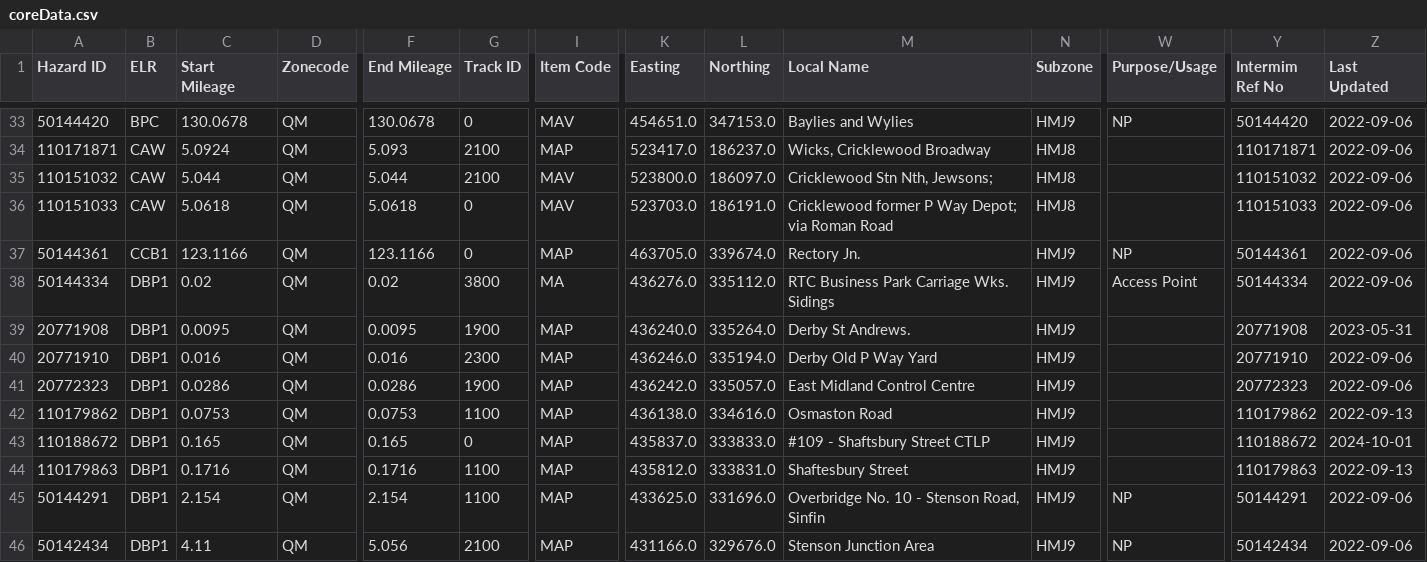
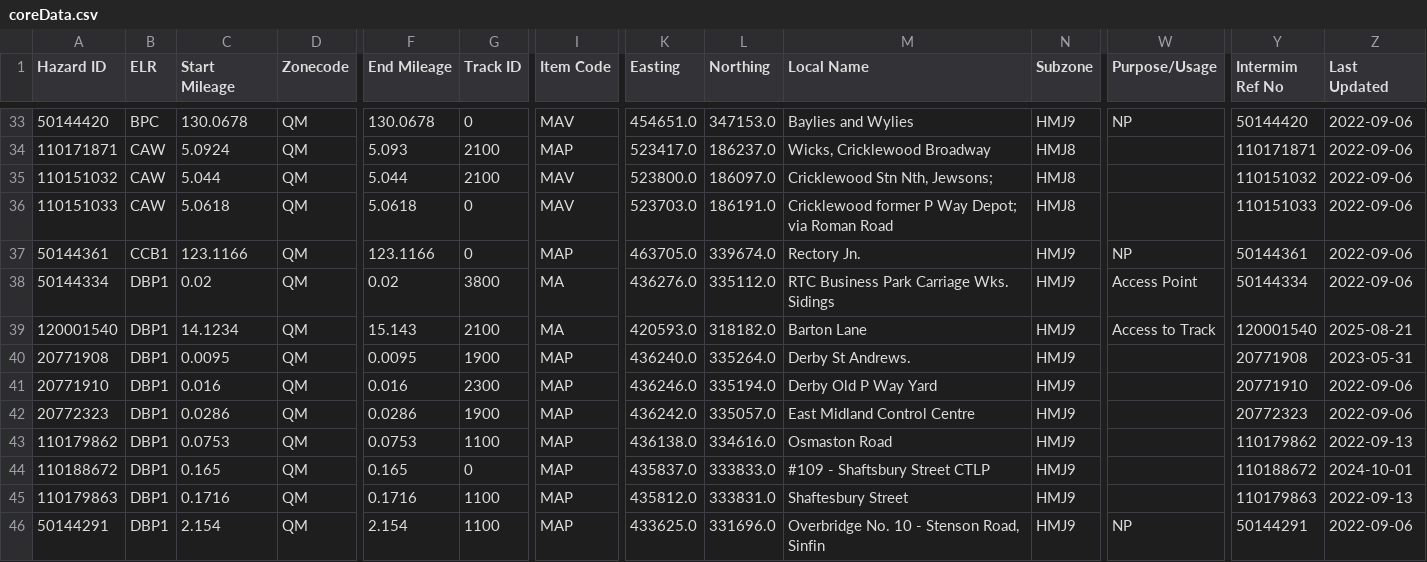
Before and after one commit to infrastructureclub/nr-national-hazard-directory, a CSV file: data/QM/coreData.csv, drawn as a sheet; only a part is shown, gaps mark what is left out; the shorter side is filled out with more unchanged rows; rows hold the shown columns only; the diff names each change by its address in the sheet, - before the commit and + after, or states it on an @@ line.

Commit message:
Automatic NRNHD data update

```diff
--- a/data/QM/coreData.csv
+++ b/data/QM/coreData.csv
+row 39: 120001540 | DBP1 | 14.1234 | QM | 15.143 | 2100 | MA | 420593.0 | 318182.0 | Barton Lane | HMJ9 | Access to Track | 120001540 | 2025-08-21
```
Also changed, not shown: data/QR/coreData.csv, data/QT/coreData.csv.
